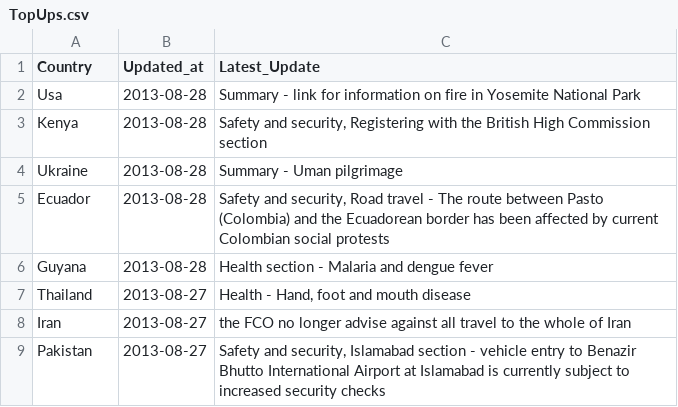
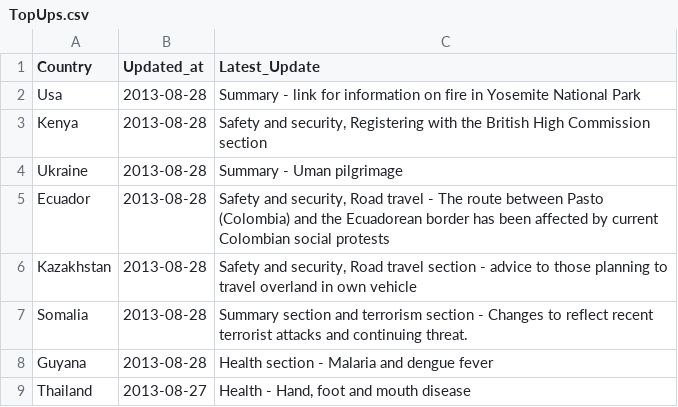
Before and after one commit to DPCollins/FCO2, a CSV file: TopUps.csv, drawn as a sheet; only a part is shown; the shorter side is filled out with more unchanged rows; the diff names each change by its address in the sheet, - before the commit and + after, or states it on an @@ line.

Commit message:
automated update

```diff
--- a/TopUps.csv
+++ b/TopUps.csv
+row 6: Kazakhstan | 2013-08-28 | Safety and security, Road travel section - advice to those planning to travel overland in own vehicle
+row 7: Somalia | 2013-08-28 | Summary section and terrorism section - Changes to reflect recent terrorist attacks and continuing threat.
```
